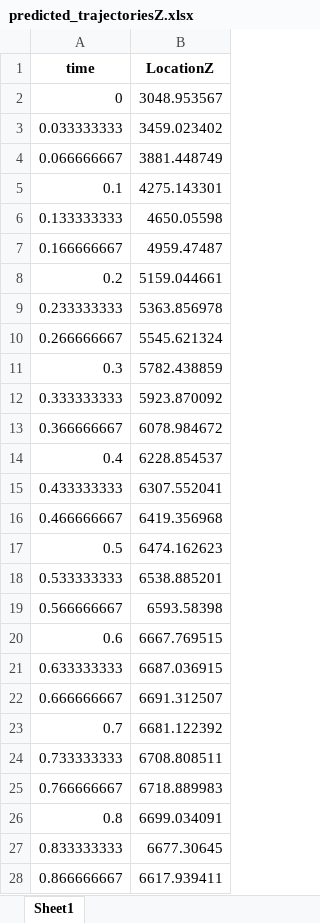
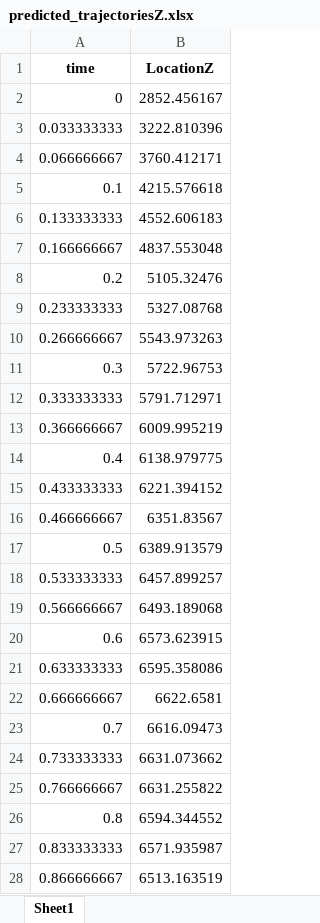
Before and after one commit to GeneralR3d/Badmintobot, an Excel workbook: VisionModel/output/predicted_trajectoriesZ.xlsx, sheet Sheet1, drawn as a sheet; only a part is shown; values as stored, in another font and other column widths than the file's, no borders; the diff covers the shown part only; the diff names each change by its address in the sheet, - before the commit and + after, or states it on an @@ line.

```diff
--- a/VisionModel/output/predicted_trajectoriesZ.xlsx (sheet Sheet1)
+++ b/VisionModel/output/predicted_trajectoriesZ.xlsx (sheet Sheet1)
-B2 (LocationZ): 3048.953567
+B2 (LocationZ): 2852.456167
-B3 (LocationZ): 3459.023402
+B3 (LocationZ): 3222.810396
-B4 (LocationZ): 3881.448749
+B4 (LocationZ): 3760.412171
-B5 (LocationZ): 4275.143301
+B5 (LocationZ): 4215.576618
-B6 (LocationZ): 4650.05598
+B6 (LocationZ): 4552.606183
-B7 (LocationZ): 4959.47487
+B7 (LocationZ): 4837.553048
-B8 (LocationZ): 5159.044661
+B8 (LocationZ): 5105.32476
-B9 (LocationZ): 5363.856978
+B9 (LocationZ): 5327.08768
-B10 (LocationZ): 5545.621324
+B10 (LocationZ): 5543.973263
-B11 (LocationZ): 5782.438859
+B11 (LocationZ): 5722.96753
-B12 (LocationZ): 5923.870092
+B12 (LocationZ): 5791.712971
-B13 (LocationZ): 6078.984672
+B13 (LocationZ): 6009.995219
-B14 (LocationZ): 6228.854537
+B14 (LocationZ): 6138.979775
-B15 (LocationZ): 6307.552041
+B15 (LocationZ): 6221.394152
-B16 (LocationZ): 6419.356968
+B16 (LocationZ): 6351.83567
-B17 (LocationZ): 6474.162623
+B17 (LocationZ): 6389.913579
-B18 (LocationZ): 6538.885201
+B18 (LocationZ): 6457.899257
-B19 (LocationZ): 6593.58398
+B19 (LocationZ): 6493.189068
-B20 (LocationZ): 6667.769515
+B20 (LocationZ): 6573.623915
-B21 (LocationZ): 6687.036915
+B21 (LocationZ): 6595.358086
-B22 (LocationZ): 6691.312507
+B22 (LocationZ): 6622.6581
-B23 (LocationZ): 6681.122392
+B23 (LocationZ): 6616.09473
-B24 (LocationZ): 6708.808511
+B24 (LocationZ): 6631.073662
-B25 (LocationZ): 6718.889983
+B25 (LocationZ): 6631.255822
-B26 (LocationZ): 6699.034091
+B26 (LocationZ): 6594.344552
-B27 (LocationZ): 6677.30645
+B27 (LocationZ): 6571.935987
-B28 (LocationZ): 6617.939411
+B28 (LocationZ): 6513.163519
```
Also changed, not shown: 34 edited cells elsewhere in this sheet, VisionModel/output/predicted_trajectoriesX.xlsx, VisionModel/output/predicted_trajectoriesX0.xlsx, 7 other files.
